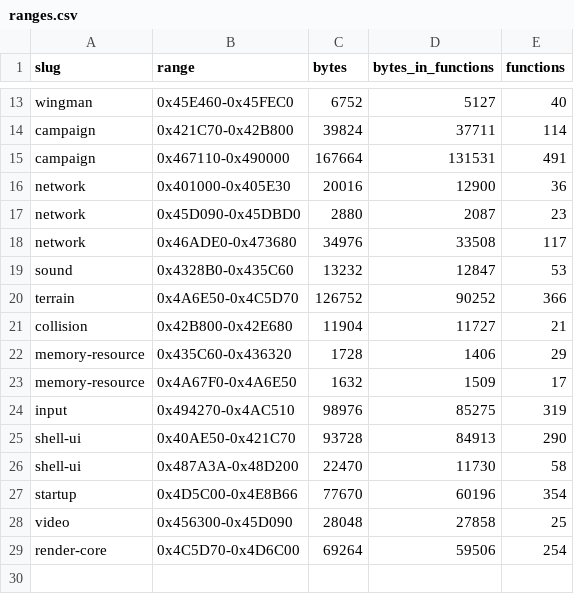
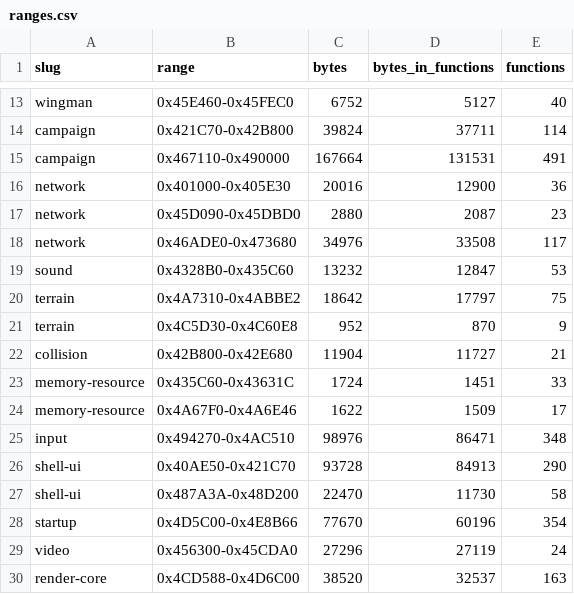
Before and after one commit to jomkz/fighters-codex, a CSV file: db/inventory/ranges.csv, drawn as a sheet; only a part is shown, gaps mark what is left out.

```diff
--- a/db/inventory/ranges.csv
+++ b/db/inventory/ranges.csv
@@ -19,7 +19,8 @@ network,0x46ADE0-0x473680,34976,33508,117
 sound,0x4328B0-0x435C60,13232,12847,53
-terrain,0x4A6E50-0x4C5D70,126752,90252,366
+terrain,0x4A7310-0x4ABBE2,18642,17797,75
+terrain,0x4C5D30-0x4C60E8,952,870,9
 collision,0x42B800-0x42E680,11904,11727,21
-memory-resource,0x435C60-0x436320,1728,1406,29
-memory-resource,0x4A67F0-0x4A6E50,1632,1509,17
-input,0x494270-0x4AC510,98976,85275,319
+memory-resource,0x435C60-0x43631C,1724,1451,33
+memory-resource,0x4A67F0-0x4A6E46,1622,1509,17
+input,0x494270-0x4AC510,98976,86471,348
 shell-ui,0x40AE50-0x421C70,93728,84913,290
@@ -27,3 +28,3 @@ shell-ui,0x487A3A-0x48D200,22470,11730,58
 startup,0x4D5C00-0x4E8B66,77670,60196,354
-video,0x456300-0x45D090,28048,27858,25
-render-core,0x4C5D70-0x4D6C00,69264,59506,254
+video,0x456300-0x45CDA0,27296,27119,24
+render-core,0x4CD588-0x4D6C00,38520,32537,163
```
Also changed, not shown: db/inventory/functions.csv, db/inventory/globals.csv, 19 other files.
